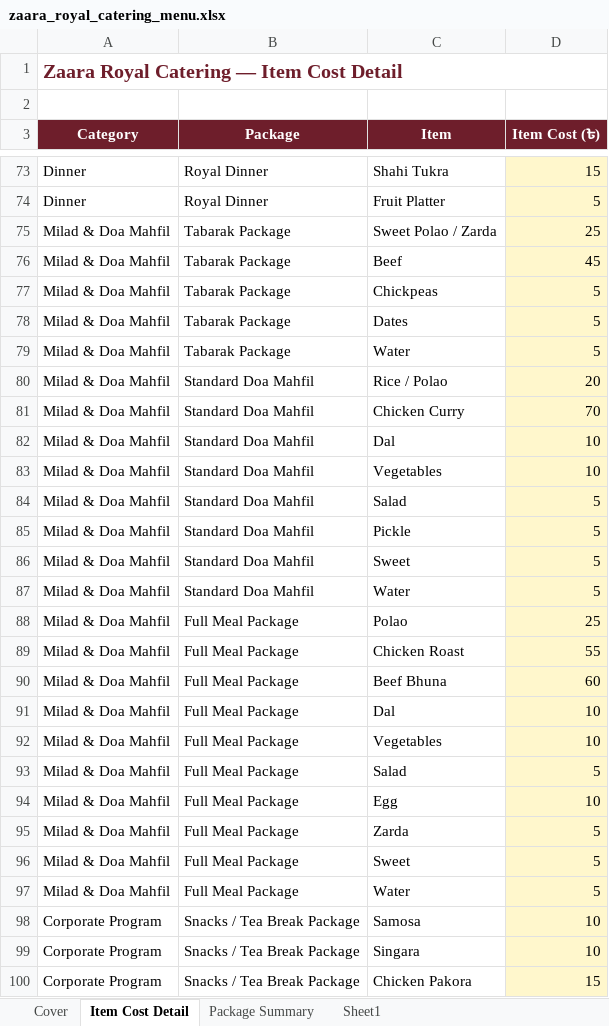
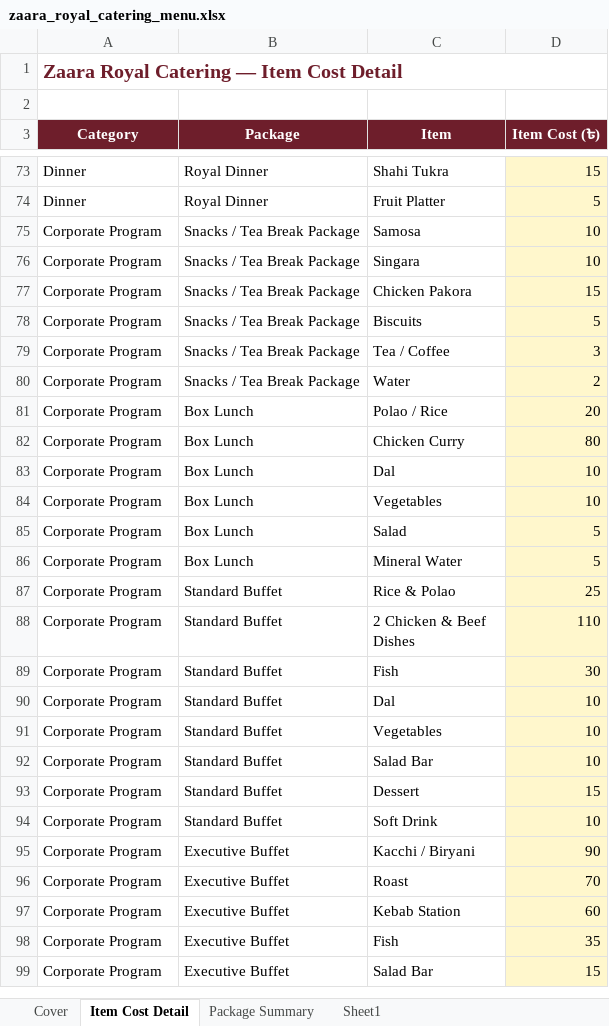
Before and after one commit to shabihashila/zaaraRoyalCatering, an Excel workbook: docs/zaara_royal_catering_menu.xlsx, sheet Item Cost Detail, drawn as a sheet; only a part is shown, gaps mark what is left out; the shorter side is filled out with more unchanged rows; values as stored, in another font and other column widths than the file's, no borders; the diff names each change by its address in the sheet, - before the commit and + after, or states it on an @@ line.

```diff
--- a/docs/zaara_royal_catering_menu.xlsx (sheet Item Cost Detail)
+++ b/docs/zaara_royal_catering_menu.xlsx (sheet Item Cost Detail)
-row 75: Milad & Doa Mahfil | Tabarak Package | Sweet Polao / Zarda | 25
-row 76: Milad & Doa Mahfil | Tabarak Package | Beef | 45
-row 77: Milad & Doa Mahfil | Tabarak Package | Chickpeas | 5
-row 78: Milad & Doa Mahfil | Tabarak Package | Dates | 5
-row 79: Milad & Doa Mahfil | Tabarak Package | Water | 5
-row 80: Milad & Doa Mahfil | Standard Doa Mahfil | Rice / Polao | 20
-row 81: Milad & Doa Mahfil | Standard Doa Mahfil | Chicken Curry | 70
-row 82: Milad & Doa Mahfil | Standard Doa Mahfil | Dal | 10
-row 83: Milad & Doa Mahfil | Standard Doa Mahfil | Vegetables | 10
-row 84: Milad & Doa Mahfil | Standard Doa Mahfil | Salad | 5
-row 85: Milad & Doa Mahfil | Standard Doa Mahfil | Pickle | 5
-row 86: Milad & Doa Mahfil | Standard Doa Mahfil | Sweet | 5
-row 87: Milad & Doa Mahfil | Standard Doa Mahfil | Water | 5
-row 88: Milad & Doa Mahfil | Full Meal Package | Polao | 25
-row 89: Milad & Doa Mahfil | Full Meal Package | Chicken Roast | 55
-row 90: Milad & Doa Mahfil | Full Meal Package | Beef Bhuna | 60
-row 91: Milad & Doa Mahfil | Full Meal Package | Dal | 10
-row 92: Milad & Doa Mahfil | Full Meal Package | Vegetables | 10
-row 93: Milad & Doa Mahfil | Full Meal Package | Salad | 5
-row 94: Milad & Doa Mahfil | Full Meal Package | Egg | 10
-row 95: Milad & Doa Mahfil | Full Meal Package | Zarda | 5
-row 96: Milad & Doa Mahfil | Full Meal Package | Sweet | 5
-row 97: Milad & Doa Mahfil | Full Meal Package | Water | 5
```
Also changed, not shown: sheet Sheet1, sheet Package Summary, formulas that keep their value, 38 other files.
